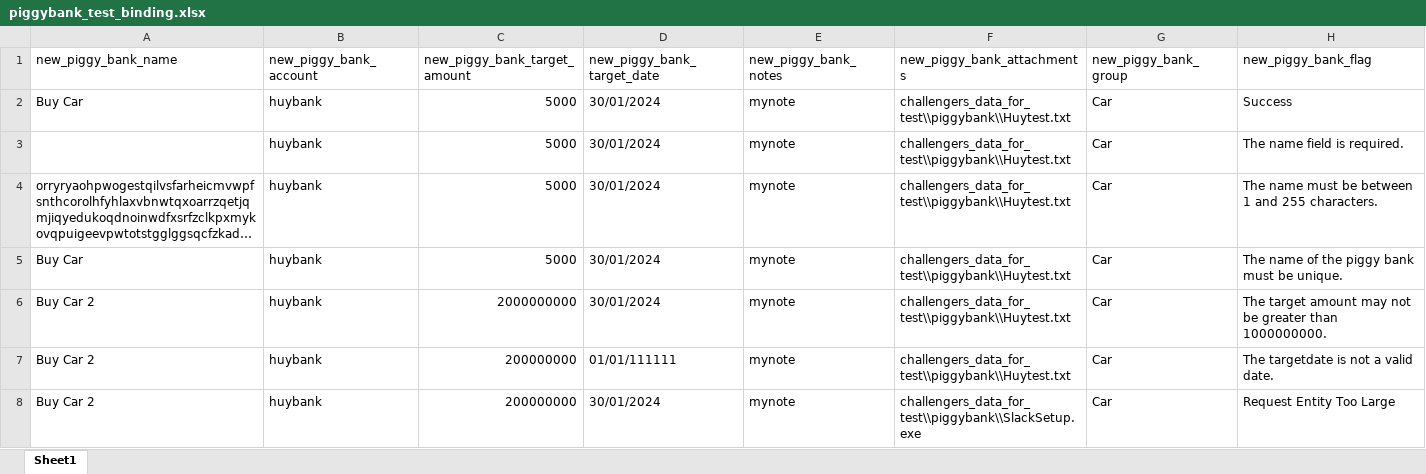
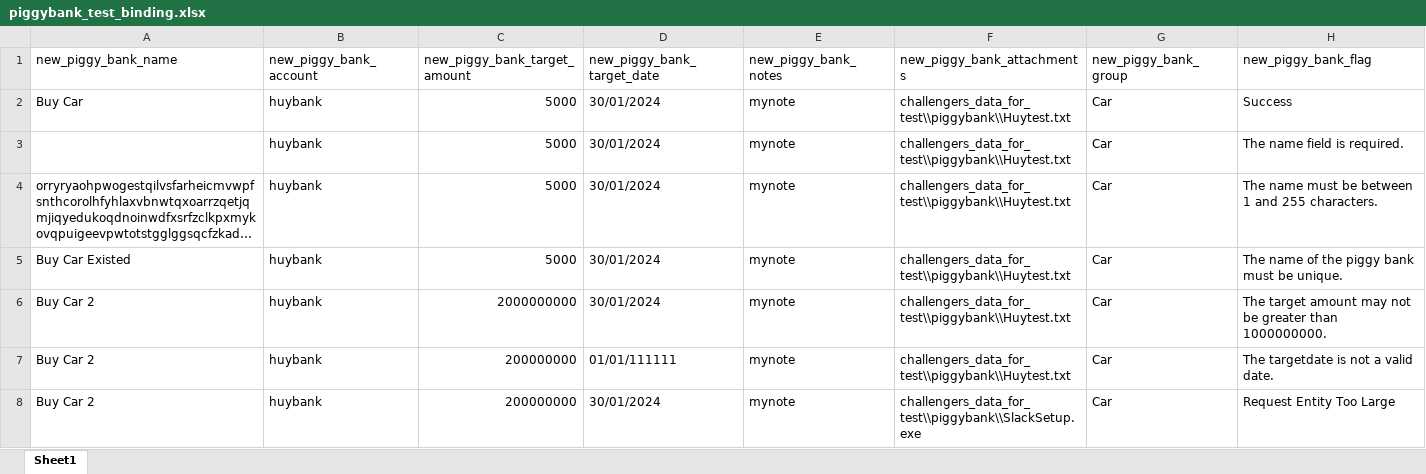
Before and after one commit to LuffyChan54/Challengers_C3_Katalon, an Excel workbook: challengers_data_for_test/piggybank_test_binding.xlsx, sheet Sheet1, drawn as a sheet; only a part is shown; long unchanged cells end in …; values as stored, in another font and other column widths than the file's, no borders; the diff names each change by its address in the sheet, - before the commit and + after, or states it on an @@ line.

Commit message:
Finish create report + createe piggybank

```diff
--- a/challengers_data_for_test/piggybank_test_binding.xlsx (sheet Sheet1)
+++ b/challengers_data_for_test/piggybank_test_binding.xlsx (sheet Sheet1)
-A5 (new_piggy_bank_name): Buy Car
+A5 (new_piggy_bank_name): Buy Car Existed
```
Also changed, not shown: 38 other files.
